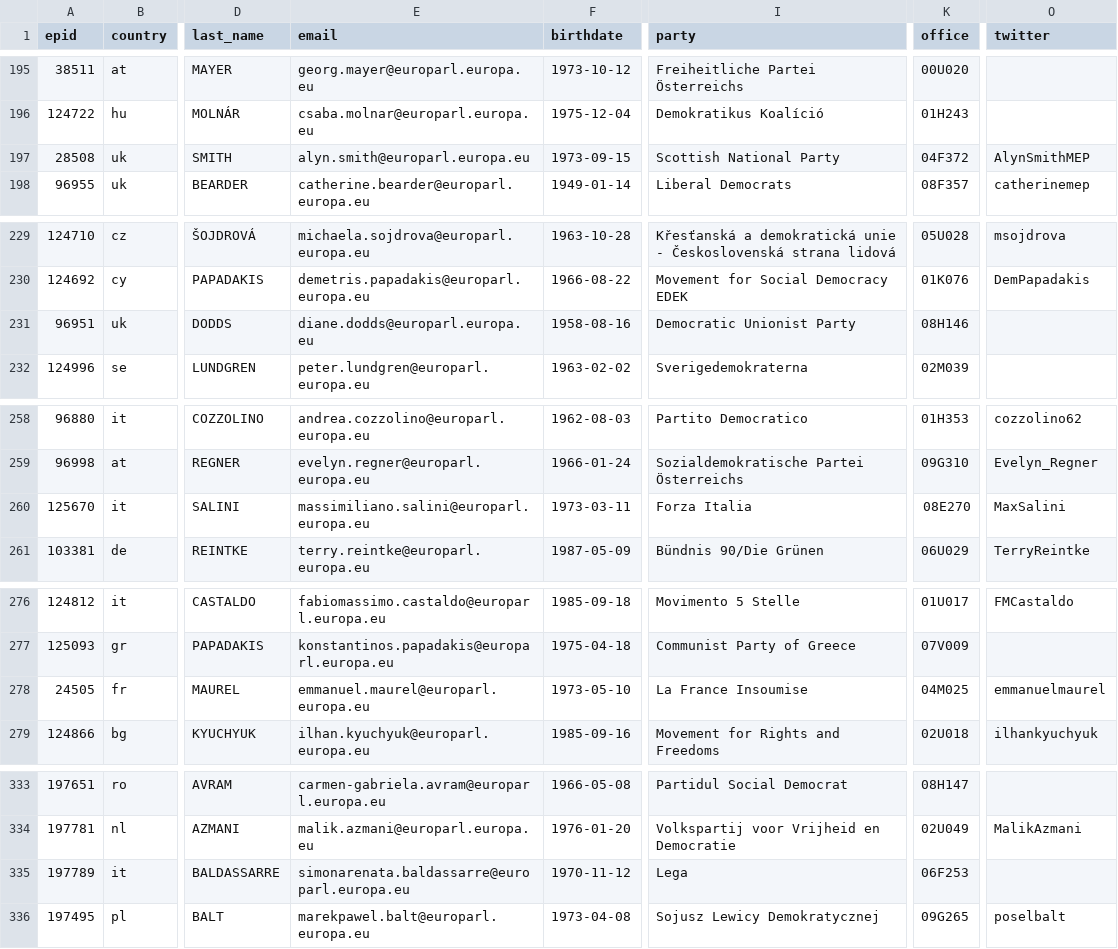
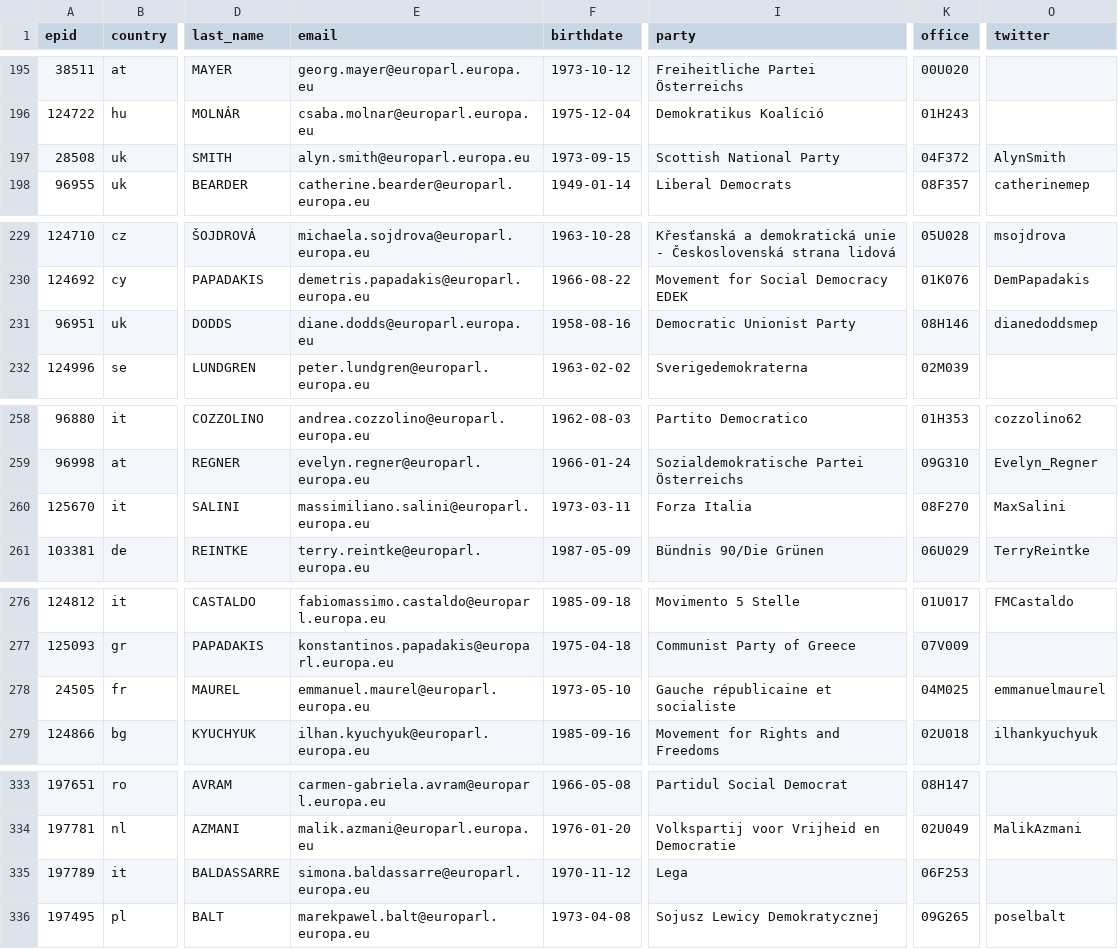
Before and after one commit to TechToThePeople/mep, a CSV file: data/meps.csv, drawn as a sheet; only a part is shown, gaps mark what is left out; the diff covers the shown part only; the diff names each change by its address in the sheet, - before the commit and + after, or states it on an @@ line.

```diff
--- a/data/meps.csv
+++ b/data/meps.csv
-O197 (twitter): AlynSmithMEP
+O197 (twitter): AlynSmith
-O231 (twitter): (empty)
+O231 (twitter): dianedoddsmep
-K260 (office): 08E270
+K260 (office): 08F270
-I278 (party): La France Insoumise
+I278 (party): Gauche républicaine et socialiste
-E335 (email): simonarenata.baldassarre@europarl.europa.eu
+E335 (email): simona.baldassarre@europarl.europa.eu
```
Also changed, not shown: 1 added row, 1 removed row and 31 edited cells elsewhere in this file, 4 other files.
